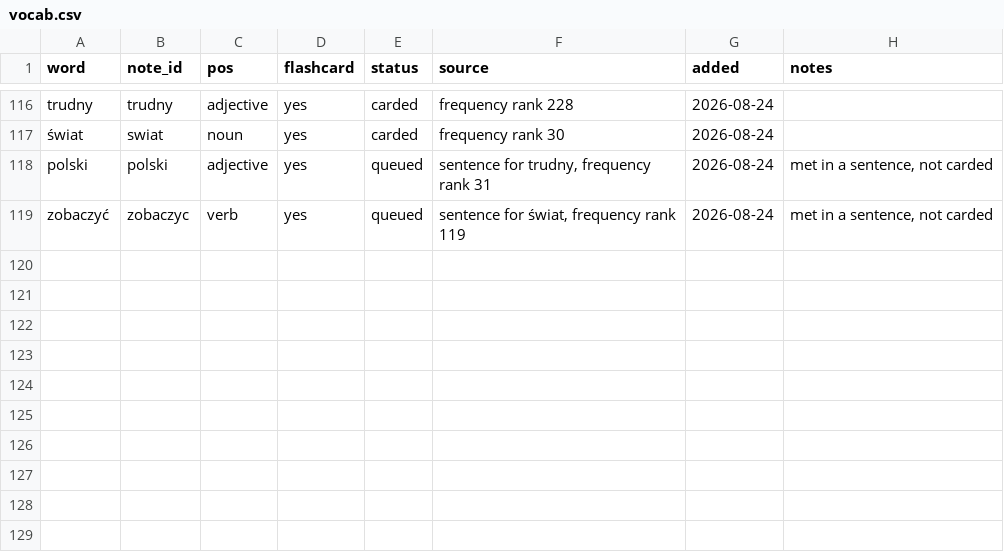
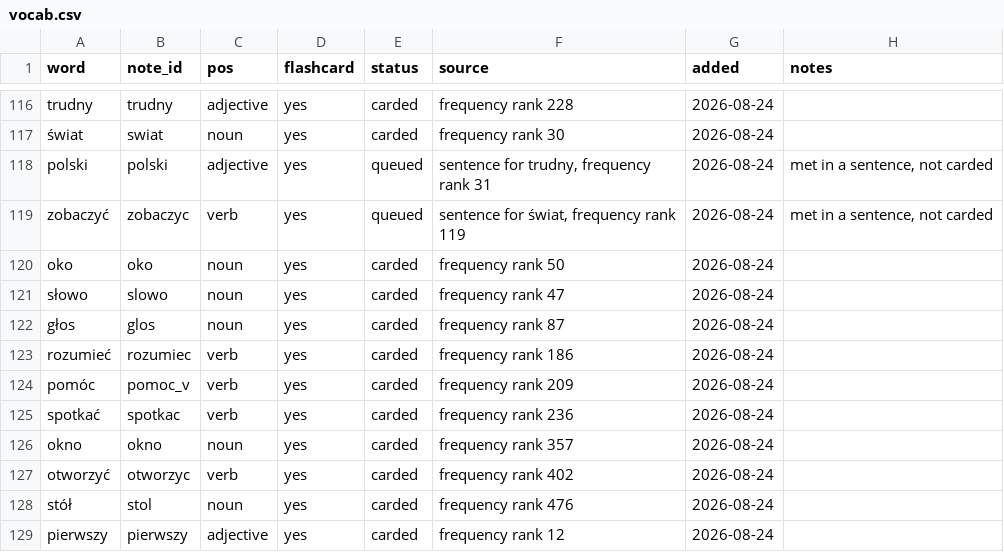
Before and after one commit to frhrpr/flashcards, a CSV file: deck/vocab.csv, drawn as a sheet; only a part is shown, gaps mark what is left out; the diff names each change by its address in the sheet, - before the commit and + after, or states it on an @@ line.

```diff
--- a/deck/vocab.csv
+++ b/deck/vocab.csv
+row 120: oko | oko | noun | yes | carded | frequency rank 50 | 2026-08-24
+row 121: słowo | slowo | noun | yes | carded | frequency rank 47 | 2026-08-24
+row 122: głos | glos | noun | yes | carded | frequency rank 87 | 2026-08-24
+row 123: rozumieć | rozumiec | verb | yes | carded | frequency rank 186 | 2026-08-24
+row 124: pomóc | pomoc_v | verb | yes | carded | frequency rank 209 | 2026-08-24
+row 125: spotkać | spotkac | verb | yes | carded | frequency rank 236 | 2026-08-24
+row 126: okno | okno | noun | yes | carded | frequency rank 357 | 2026-08-24
+row 127: otworzyć | otworzyc | verb | yes | carded | frequency rank 402 | 2026-08-24
+row 128: stół | stol | noun | yes | carded | frequency rank 476 | 2026-08-24
+row 129: pierwszy | pierwszy | adjective | yes | carded | frequency rank 12 | 2026-08-24
```
Also changed, not shown: 33 other files.
